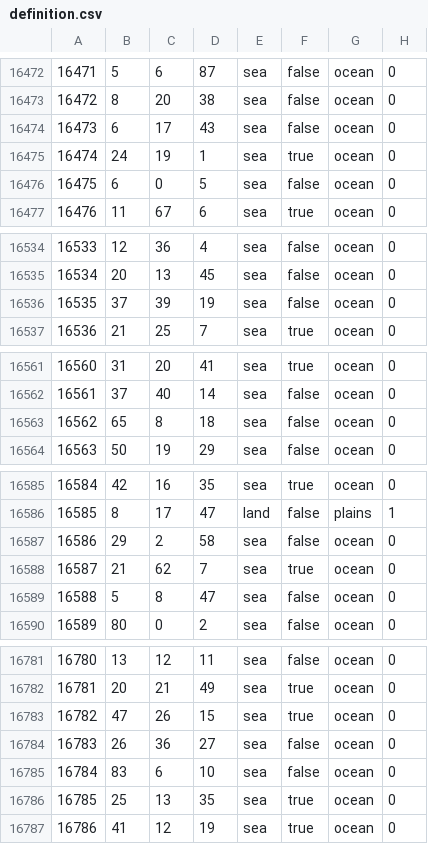
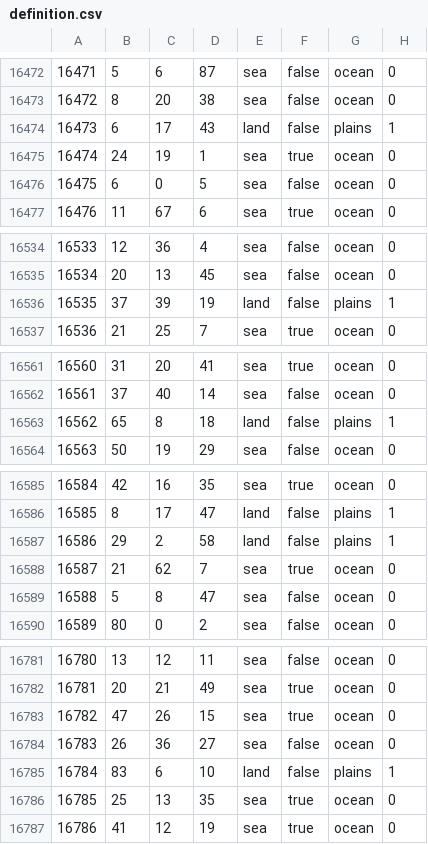
Before and after one commit to EdouardSaladier/Magna-Europa-Reloaded, a CSV file: map/definition.csv, drawn as a sheet; only a part is shown, gaps mark what is left out; the diff covers the shown part only.

```diff
--- a/map/definition.csv
+++ b/map/definition.csv
@@ -16473,3 +16473,3 @@
 16472;8;20;38;sea;false;ocean;0
-16473;6;17;43;sea;false;ocean;0
+16473;6;17;43;land;false;plains;1
 16474;24;19;1;sea;true;ocean;0
@@ -16535,3 +16535,3 @@
 16534;20;13;45;sea;false;ocean;0
-16535;37;39;19;sea;false;ocean;0
+16535;37;39;19;land;false;plains;1
 16536;21;25;7;sea;true;ocean;0
@@ -16562,3 +16562,3 @@
 16561;37;40;14;sea;false;ocean;0
-16562;65;8;18;sea;false;ocean;0
+16562;65;8;18;land;false;plains;1
 16563;50;19;29;sea;false;ocean;0
@@ -16586,3 +16586,3 @@
 16585;8;17;47;land;false;plains;1
-16586;29;2;58;sea;false;ocean;0
+16586;29;2;58;land;false;plains;1
 16587;21;62;7;sea;true;ocean;0
@@ -16784,3 +16784,3 @@
 16783;26;36;27;sea;false;ocean;0
-16784;83;6;10;sea;false;ocean;0
+16784;83;6;10;land;false;plains;1
 16785;25;13;35;sea;true;ocean;0
```
Also changed, not shown: 54 edited cells elsewhere in this file, 40 other files.
